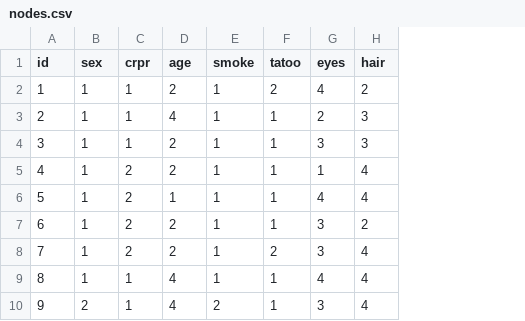
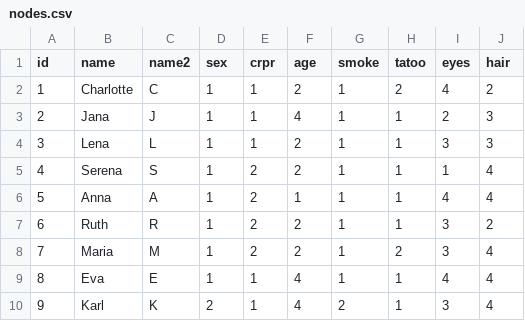
Before and after one commit to hdm-crpr/226305, a CSV file: data/crpr2/nodes.csv, drawn as a sheet; only a part is shown; the diff names each change by its address in the sheet, - before the commit and + after, or states it on an @@ line.

Commit message:
Update mit Vorname

```diff
--- a/data/crpr2/nodes.csv
+++ b/data/crpr2/nodes.csv
+column B (name), rows 2-10: Charlotte | Jana | Lena | Serena | Anna | Ruth | Maria | Eva | Karl
+column C (name2), rows 2-10: C | J | L | S | A | R | M | E | K
```
